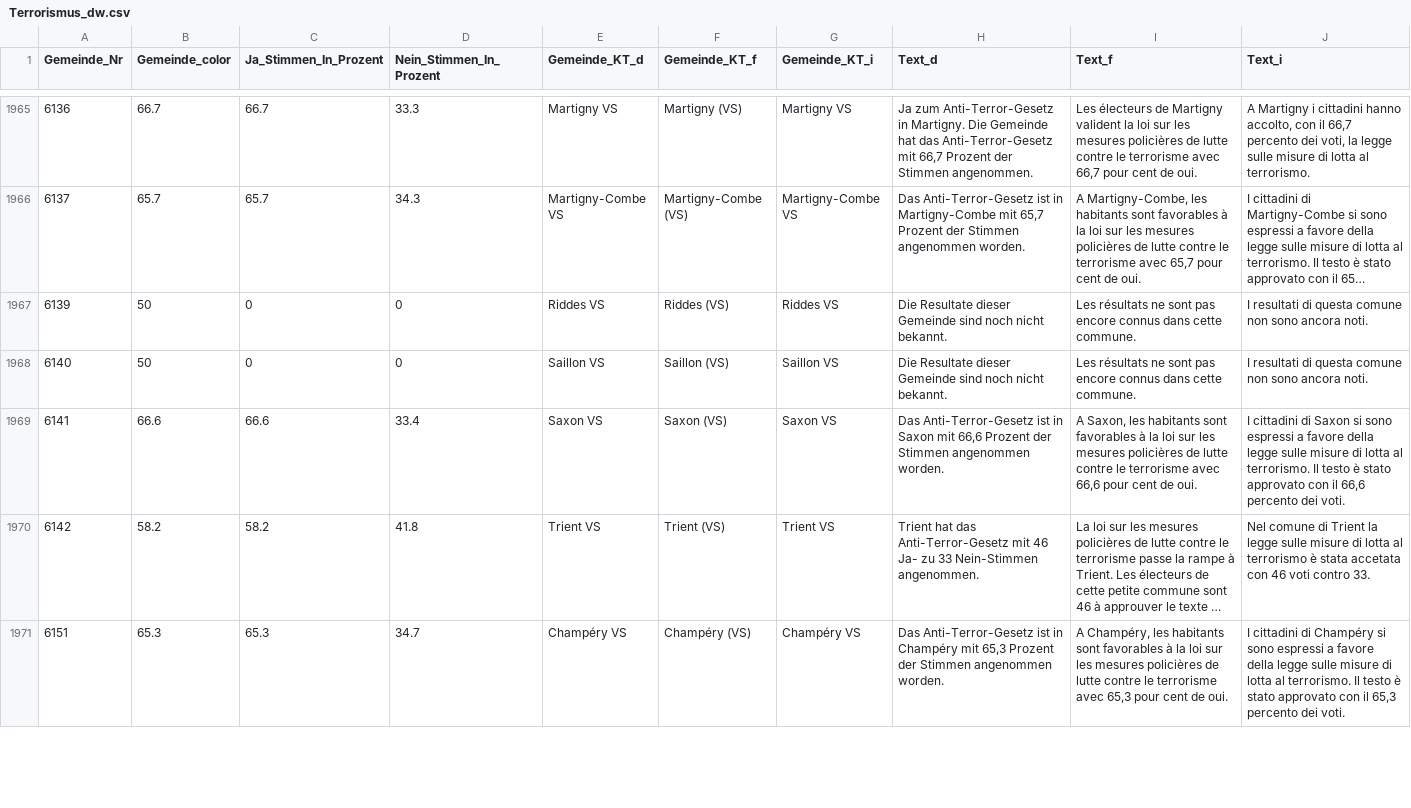
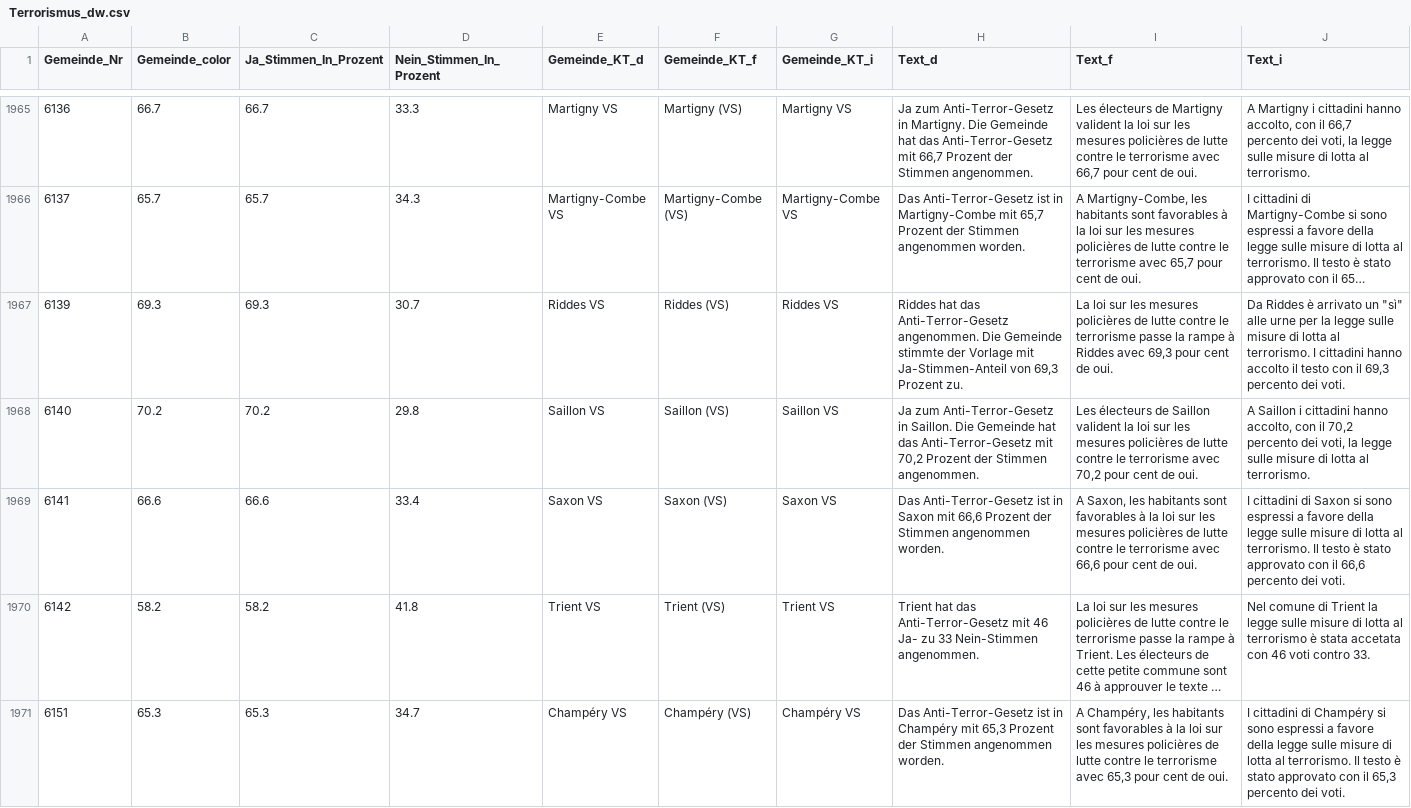
Before and after one commit to awp-finanznachrichten/lena_juni2021, a CSV file: Output/Terrorismus_dw.csv, drawn as a sheet; only a part is shown, gaps mark what is left out; long unchanged cells end in …; the diff covers the shown part only; the diff names each change by its address in the sheet, - before the commit and + after, or states it on an @@ line.

```diff
--- a/Output/Terrorismus_dw.csv
+++ b/Output/Terrorismus_dw.csv
-B1967 (Gemeinde_color): 50
+B1967 (Gemeinde_color): 69.3
-C1967 (Ja_Stimmen_In_Prozent): 0
+C1967 (Ja_Stimmen_In_Prozent): 69.3
-D1967 (Nein_Stimmen_In_Prozent): 0
+D1967 (Nein_Stimmen_In_Prozent): 30.7
-H1967 (Text_d): Die Resultate dieser Gemeinde sind noch nicht bekannt.
+H1967 (Text_d): Riddes hat das Anti-Terror-Gesetz angenommen. Die Gemeinde stimmte der Vorlage mit Ja-Stimmen-Anteil von 69,3 Prozent zu.
-I1967 (Text_f): Les résultats ne sont pas encore connus dans cette commune.
+I1967 (Text_f): La loi sur les mesures policières de lutte contre le terrorisme passe la rampe à Riddes avec 69,3 pour cent de oui.
-J1967 (Text_i): I resultati di questa comune non sono ancora noti.
+J1967 (Text_i): Da Riddes è arrivato un "sì" alle urne per la legge sulle misure di lotta al terrorismo. I cittadini hanno accolto il testo con il 69,3 percento dei voti.
-B1968 (Gemeinde_color): 50
+B1968 (Gemeinde_color): 70.2
-C1968 (Ja_Stimmen_In_Prozent): 0
+C1968 (Ja_Stimmen_In_Prozent): 70.2
-D1968 (Nein_Stimmen_In_Prozent): 0
+D1968 (Nein_Stimmen_In_Prozent): 29.8
-H1968 (Text_d): Die Resultate dieser Gemeinde sind noch nicht bekannt.
+H1968 (Text_d): Ja zum Anti-Terror-Gesetz in Saillon. Die Gemeinde hat das Anti-Terror-Gesetz mit 70,2 Prozent der Stimmen angenommen.
-I1968 (Text_f): Les résultats ne sont pas encore connus dans cette commune.
+I1968 (Text_f): Les électeurs de Saillon valident la loi sur les mesures policières de lutte contre le terrorisme avec 70,2 pour cent de oui.
-J1968 (Text_i): I resultati di questa comune non sono ancora noti.
+J1968 (Text_i): A Saillon i cittadini hanno accolto, con il 70,2 percento dei voti, la legge sulle misure di lotta al terrorismo.
```
Also changed, not shown: 114 edited cells elsewhere in this file, Output/CO2_all_data.csv, Output/CO2_dw.csv, 14 other files.
